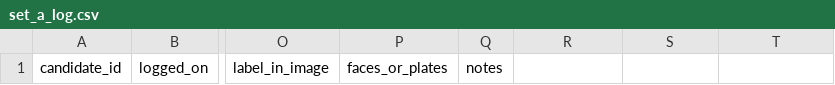
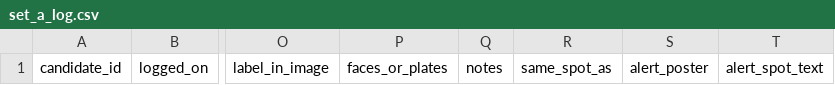
Before and after one commit to RVBCosme/Lusot-submission, a CSV file: eval/templates/set_a_log.csv, drawn as a sheet; only a part is shown, gaps mark what is left out; the diff names each change by its address in the sheet, - before the commit and + after, or states it on an @@ line.

Commit message:
feat(data): add MS2's formats, the log templates and the updated collection guide
- eval/data/formats.py: every MS2 file's columns in spec §5.9's order,
  the value lists (Table 5's four from schema v1), Metro Manila's 17
  names, APPROVED_CONSENT (C218, empty until Rene approves a text), the
  id patterns (C221) and is_date, is_time and parse_time.
- eval/templates: Set A's log gains C209's three optional last columns;
  new header-only templates for A-neg, M8, Set B's cars, Set D, M9 and
  M11 (UTF-8 without a BOM, LF).
- docs/data/set-a-collection-guide.md: C209's one row per alert, the
  separate-post columns, MS2-Q4's posters and the 17 city names, full
  rows and data-row numbers, A-neg, M8, Set B, the sidewalls, M9 (a
  pointer to Window 4's donor message) and Set D, with the tracker's
  search checklist v2 folded in.

```diff
--- a/eval/templates/set_a_log.csv
+++ b/eval/templates/set_a_log.csv
-R1: (empty)
+R1: same_spot_as
-S1: (empty)
+S1: alert_poster
-T1: (empty)
+T1: alert_spot_text
```
Also changed, not shown: 9 other files.
